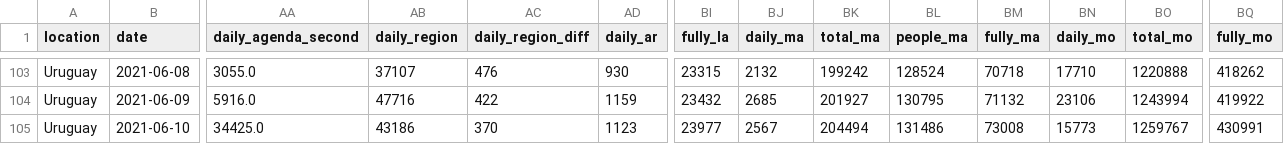
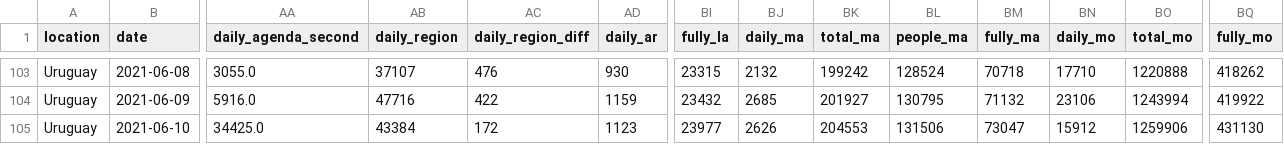
Before and after one commit to 3dgiordano/covid-19-uy-vacc-data, a CSV file: data/Uruguay.csv, drawn as a sheet; only a part is shown, gaps mark what is left out; the diff names each change by its address in the sheet, - before the commit and + after, or states it on an @@ line.

```diff
--- a/data/Uruguay.csv
+++ b/data/Uruguay.csv
-AB105 (daily_region): 43186
+AB105 (daily_region): 43384
-AC105 (daily_region_diff): 370
+AC105 (daily_region_diff): 172
-BJ105 (daily_ma): 2567
+BJ105 (daily_ma): 2626
-BK105 (total_ma): 204494
+BK105 (total_ma): 204553
-BL105 (people_ma): 131486
+BL105 (people_ma): 131506
-BM105 (fully_ma): 73008
+BM105 (fully_ma): 73047
-BN105 (daily_mo): 15773
+BN105 (daily_mo): 15912
-BO105 (total_mo): 1259767
+BO105 (total_mo): 1259906
-BQ105 (fully_mo): 430991
+BQ105 (fully_mo): 431130
```
Also changed, not shown: data/Subnational.csv, 4 other files.
